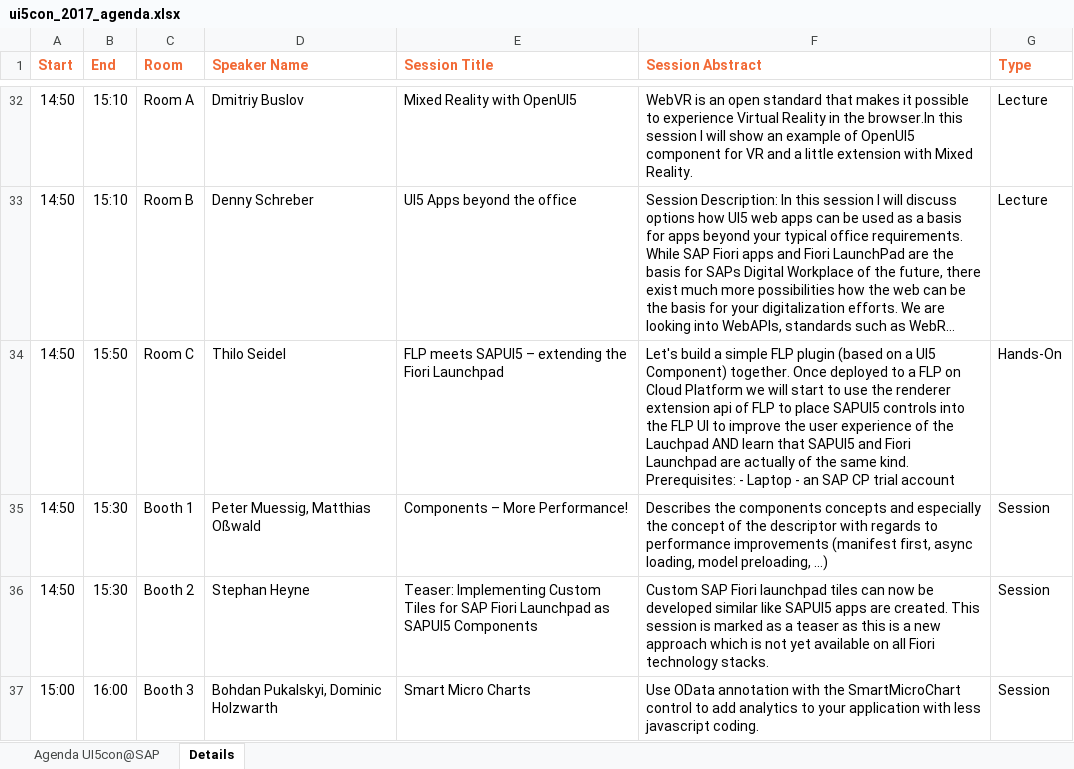
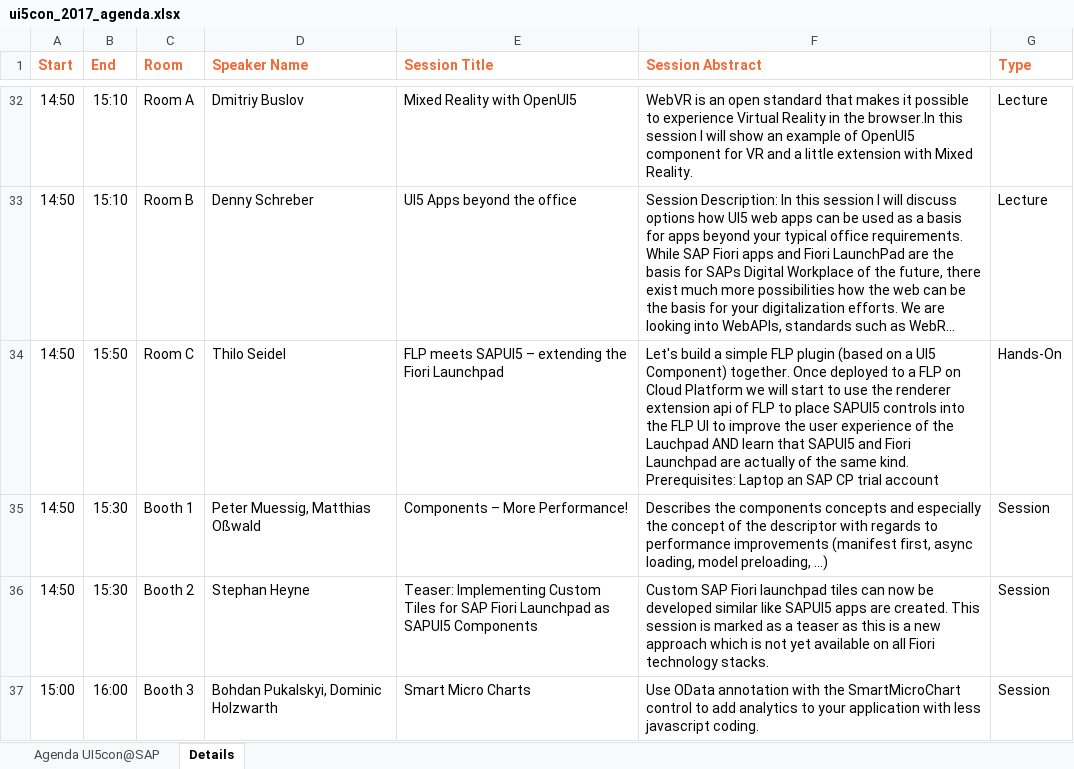
Before and after one commit to akudev/ui5con, an Excel workbook: src/downloads/ui5con_2017_agenda.xlsx, sheet Details, drawn as a sheet; only a part is shown, gaps mark what is left out; long unchanged cells end in …; values as stored, in another font and other column widths than the file's, no borders; the diff covers the shown part only; the diff names each change by its address in the sheet, - before the commit and + after, or states it on an @@ line.

```diff
--- a/src/downloads/ui5con_2017_agenda.xlsx (sheet Details)
+++ b/src/downloads/ui5con_2017_agenda.xlsx (sheet Details)
-F34 (Session Abstract): …kind. Prerequisites: - Laptop - an SAP…
+F34 (Session Abstract): …kind. Prerequisites: Laptop an SAP…
```
Also changed, not shown: 1 removed row and 6 edited cells elsewhere in this sheet, sheet Agenda UI5con@SAP, 3 other files.
